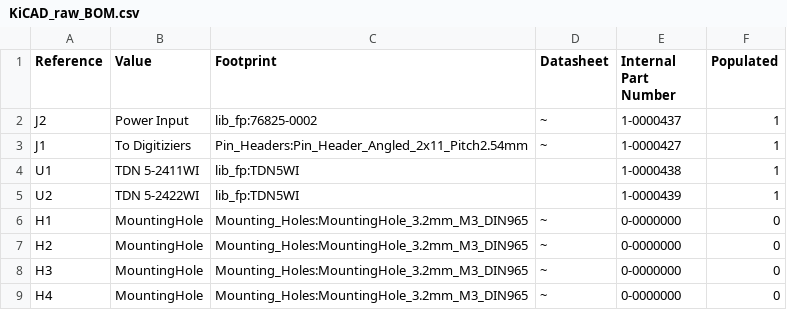
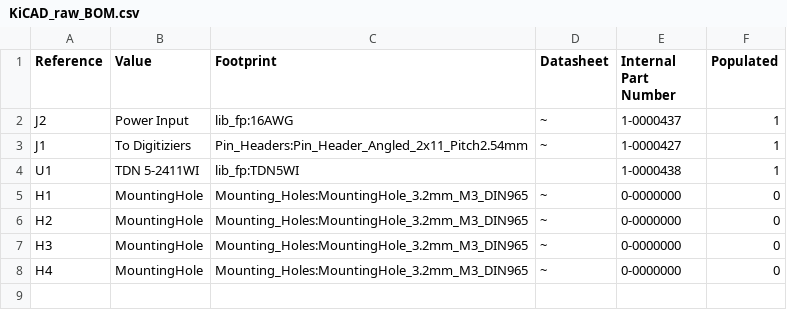
Before and after one commit to Jdbailey7/Clemson_OFMI, a CSV file: power_supply_board/Production/BOM/KiCAD_raw_BOM.csv, drawn as a sheet.

```diff
--- a/power_supply_board/Production/BOM/KiCAD_raw_BOM.csv
+++ b/power_supply_board/Production/BOM/KiCAD_raw_BOM.csv
@@ -1,6 +1,5 @@
 Reference, Value, Footprint, Datasheet, Internal Part Number, Populated
-"J2","Power Input","lib_fp:76825-0002","~","1-0000437","1"
+"J2","Power Input","lib_fp:16AWG","~","1-0000437","1"
 "J1","To Digitiziers","Pin_Headers:Pin_Header_Angled_2x11_Pitch2.54mm","~","1-0000427","1"
 "U1","TDN 5-2411WI","lib_fp:TDN5WI","","1-0000438","1"
-"U2","TDN 5-2422WI","lib_fp:TDN5WI","","1-0000439","1"
 "H1","MountingHole","Mounting_Holes:MountingHole_3.2mm_M3_DIN965","~","0-0000000","0"
```
Also changed, not shown: power_supply_board/Production/BOM/BOM_Final.csv, 24 other files.
